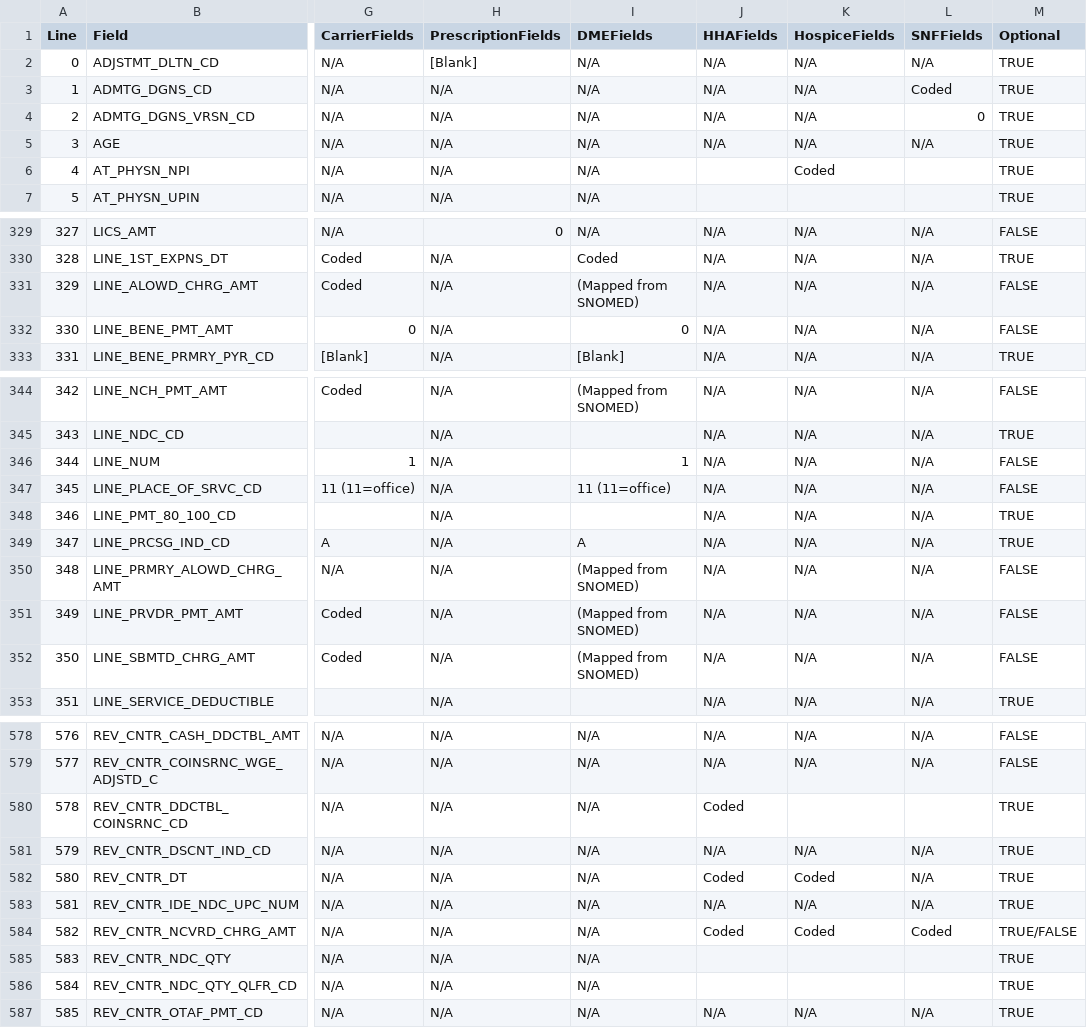
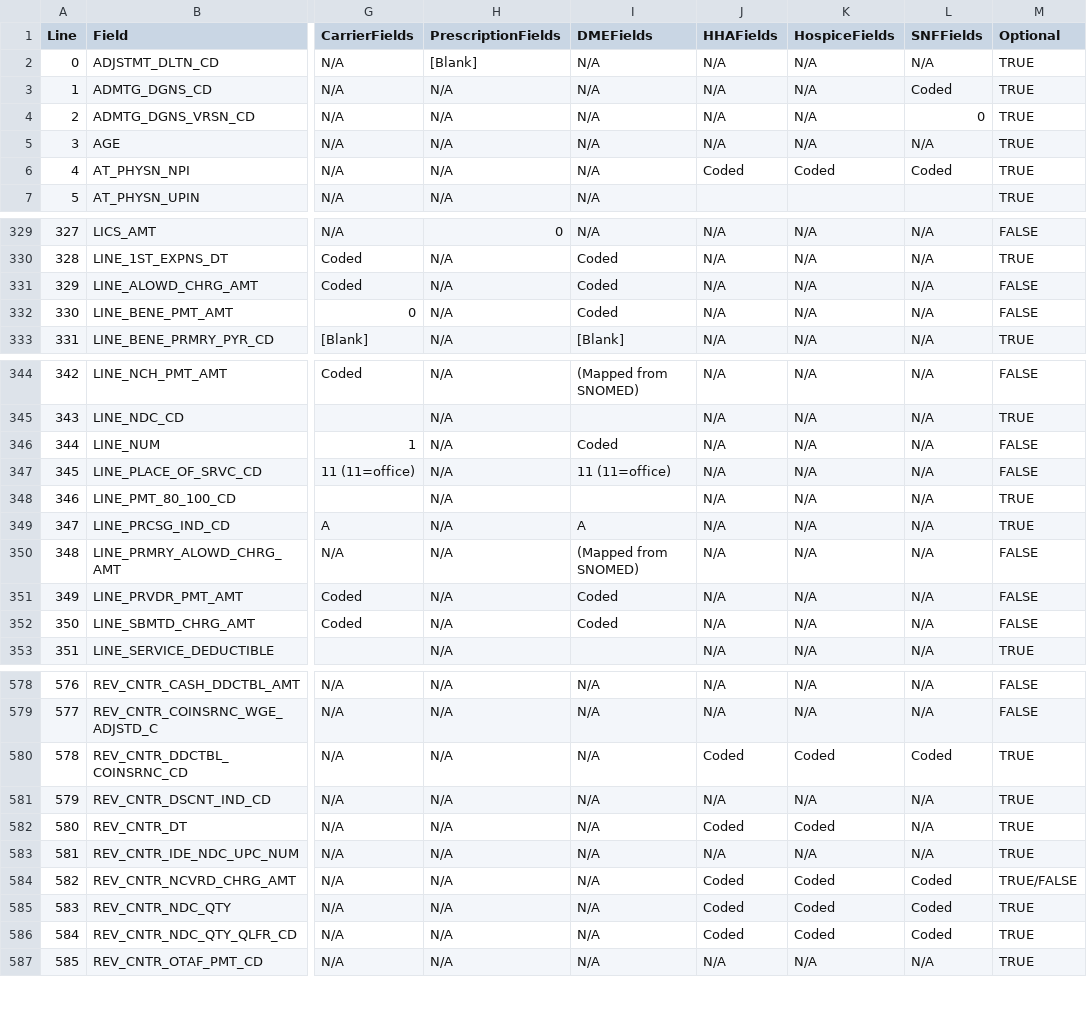
Before and after one commit to dataweave19/synthea-healthcare-etl, a TSV file: src/main/resources/export/bfd_field_values.tsv, drawn as a sheet; only a part is shown, gaps mark what is left out; the diff covers the shown part only; the diff names each change by its address in the sheet, - before the commit and + after, or states it on an @@ line.

Commit message:
Update DME exporter to use claim line items, update BFD field spreadsheet to reflect recent changes.

```diff
--- a/src/main/resources/export/bfd_field_values.tsv
+++ b/src/main/resources/export/bfd_field_values.tsv
-J6 (HHAFields): (empty)
+J6 (HHAFields): Coded
-L6 (SNFFields): (empty)
+L6 (SNFFields): Coded
-I331 (DMEFields): (Mapped from SNOMED)
+I331 (DMEFields): Coded
-I332 (DMEFields): 0
+I332 (DMEFields): Coded
-I346 (DMEFields): 1
+I346 (DMEFields): Coded
-I351:I352 (DMEFields): (Mapped from SNOMED)
+I351:I352 (DMEFields): Coded
-K580 (HospiceFields): (empty)
+K580 (HospiceFields): Coded
-L580 (SNFFields): (empty)
+L580 (SNFFields): Coded
-J585:J586 (HHAFields): (empty)
+J585:J586 (HHAFields): Coded
-K585:K586 (HospiceFields): (empty)
+K585:K586 (HospiceFields): Coded
-L585:L586 (SNFFields): (empty)
+L585:L586 (SNFFields): Coded
```
Also changed, not shown: 2 edited cells elsewhere in this file, 1 other file.
